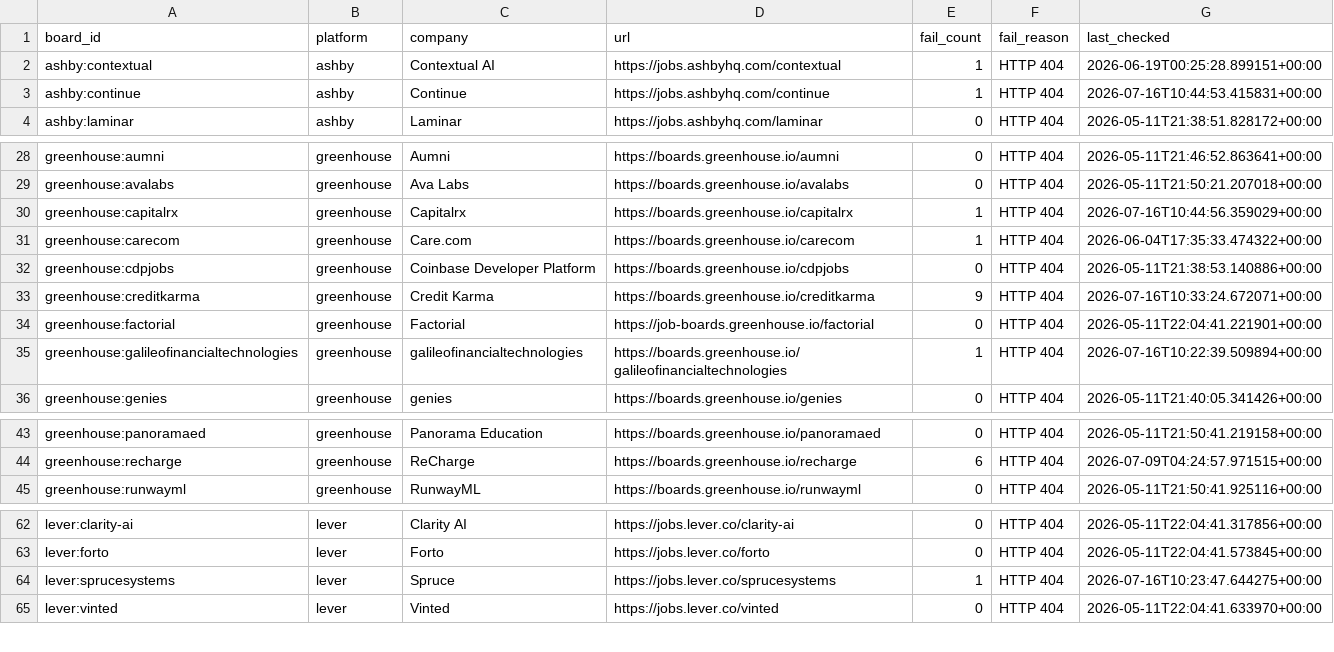
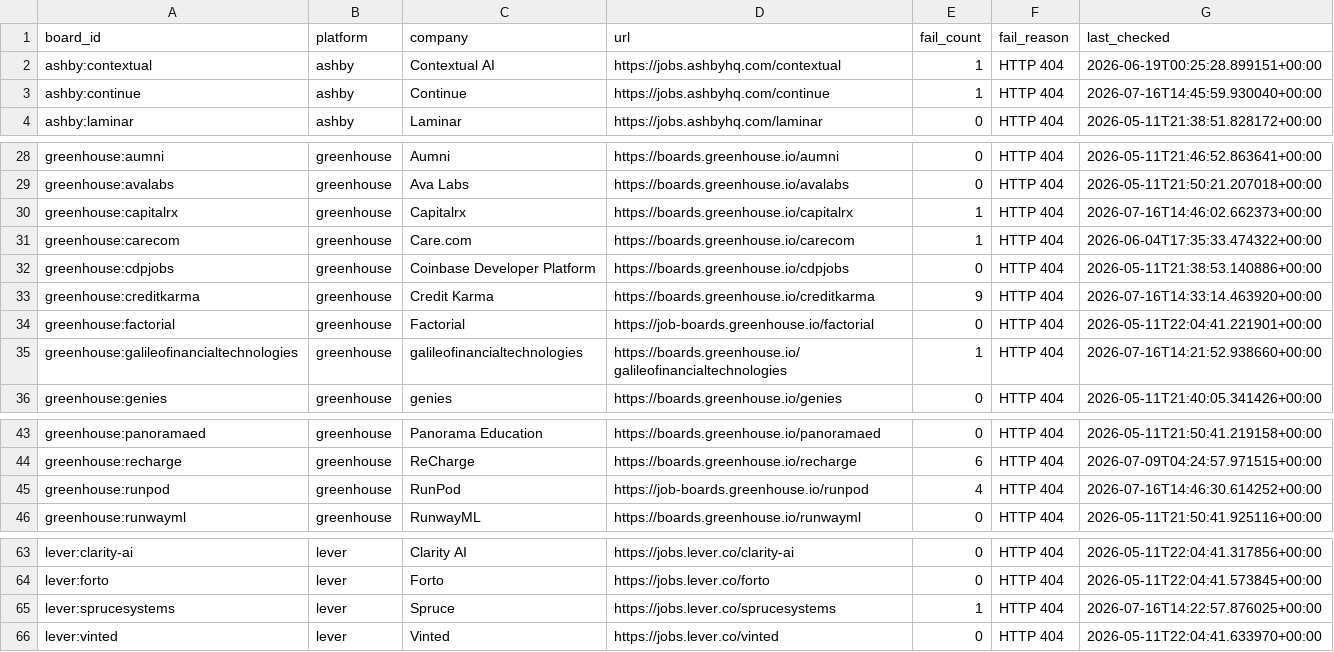
Before and after one commit to zmoham1/jboard_zm, a CSV file: state/gha-dead_boards.csv, drawn as a sheet; only a part is shown, gaps mark what is left out.

```diff
--- a/state/gha-dead_boards.csv
+++ b/state/gha-dead_boards.csv
@@ -2,3 +2,3 @@ board_id,platform,company,url,fail_count,fail_reason,last_checked
 ashby:contextual,ashby,Contextual AI,https://jobs.ashbyhq.com/contextual,1,HTTP 404,2026-06-19T00:25:28.899151+00:00
-ashby:continue,ashby,Continue,https://jobs.ashbyhq.com/continue,1,HTTP 404,2026-07-16T10:44:53.415831+00:00
+ashby:continue,ashby,Continue,https://jobs.ashbyhq.com/continue,1,HTTP 404,2026-07-16T14:45:59.930040+00:00
 ashby:laminar,ashby,Laminar,https://jobs.ashbyhq.com/laminar,0,HTTP 404,2026-05-11T21:38:51.828172+00:00
@@ -29,8 +29,8 @@ greenhouse:aumni,greenhouse,Aumni,https://boards.greenhouse.io/aumni,0,HTTP 404,
 greenhouse:avalabs,greenhouse,Ava Labs,https://boards.greenhouse.io/avalabs,0,HTTP 404,2026-05-11T21:50:21.207018+00:00
-greenhouse:capitalrx,greenhouse,Capitalrx,https://boards.greenhouse.io/capitalrx,1,HTTP 404,2026-07-16T10:44:56.359029+00:00
+greenhouse:capitalrx,greenhouse,Capitalrx,https://boards.greenhouse.io/capitalrx,1,HTTP 404,2026-07-16T14:46:02.662373+00:00
 greenhouse:carecom,greenhouse,Care.com,https://boards.greenhouse.io/carecom,1,HTTP 404,2026-06-04T17:35:33.474322+00:00
 greenhouse:cdpjobs,greenhouse,Coinbase Developer Platform,https://boards.greenhouse.io/cdpjobs,0,HTTP 404,2026-05-11T21:38:53.140886+00:00
-greenhouse:creditkarma,greenhouse,Credit Karma,https://boards.greenhouse.io/creditkarma,9,HTTP 404,2026-07-16T10:33:24.672071+00:00
+greenhouse:creditkarma,greenhouse,Credit Karma,https://boards.greenhouse.io/creditkarma,9,HTTP 404,2026-07-16T14:33:14.463920+00:00
 greenhouse:factorial,greenhouse,Factorial,https://job-boards.greenhouse.io/factorial,0,HTTP 404,2026-05-11T22:04:41.221901+00:00
-greenhouse:galileofinancialtechnologies,greenhouse,galileofinancialtechnologies,https://boards.greenhouse.io/galileofinancialtechnologies,1,HTTP 404,2026-07-16T10:22:39.509894+00:00
+greenhouse:galileofinancialtechnologies,greenhouse,galileofinancialtechnologies,https://boards.greenhouse.io/galileofinancialtechnologies,1,HTTP 404,2026-07-16T14:21:52.938660+00:00
 greenhouse:genies,greenhouse,genies,https://boards.greenhouse.io/genies,0,HTTP 404,2026-05-11T21:40:05.341426+00:00
@@ -44,2 +44,3 @@ greenhouse:panoramaed,greenhouse,Panorama Education,https://boards.greenhouse.io
 greenhouse:recharge,greenhouse,ReCharge,https://boards.greenhouse.io/recharge,6,HTTP 404,2026-07-09T04:24:57.971515+00:00
+greenhouse:runpod,greenhouse,RunPod,https://job-boards.greenhouse.io/runpod,4,HTTP 404,2026-07-16T14:46:30.614252+00:00
 greenhouse:runwayml,greenhouse,RunwayML,https://boards.greenhouse.io/runwayml,0,HTTP 404,2026-05-11T21:50:41.925116+00:00
@@ -63,3 +64,3 @@ lever:clarity-ai,lever,Clarity AI,https://jobs.lever.co/clarity-ai,0,HTTP 404,20
 lever:forto,lever,Forto,https://jobs.lever.co/forto,0,HTTP 404,2026-05-11T22:04:41.573845+00:00
-lever:sprucesystems,lever,Spruce,https://jobs.lever.co/sprucesystems,1,HTTP 404,2026-07-16T10:23:47.644275+00:00
+lever:sprucesystems,lever,Spruce,https://jobs.lever.co/sprucesystems,1,HTTP 404,2026-07-16T14:22:57.876025+00:00
 lever:vinted,lever,Vinted,https://jobs.lever.co/vinted,0,HTTP 404,2026-05-11T22:04:41.633970+00:00
```
